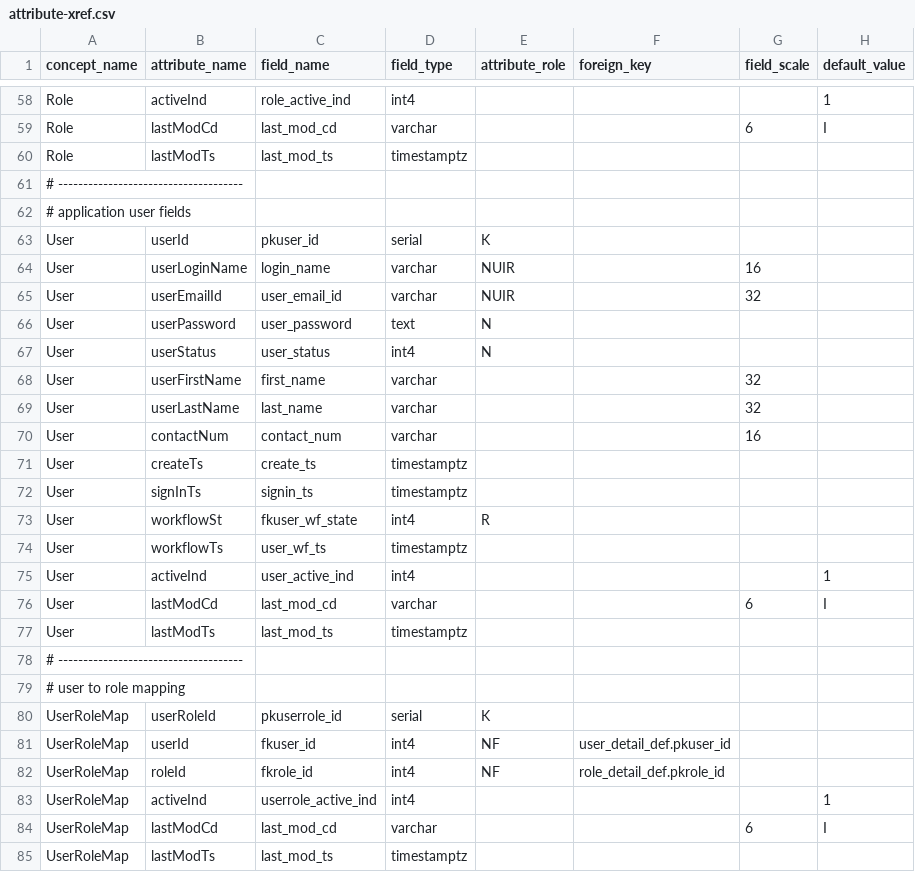
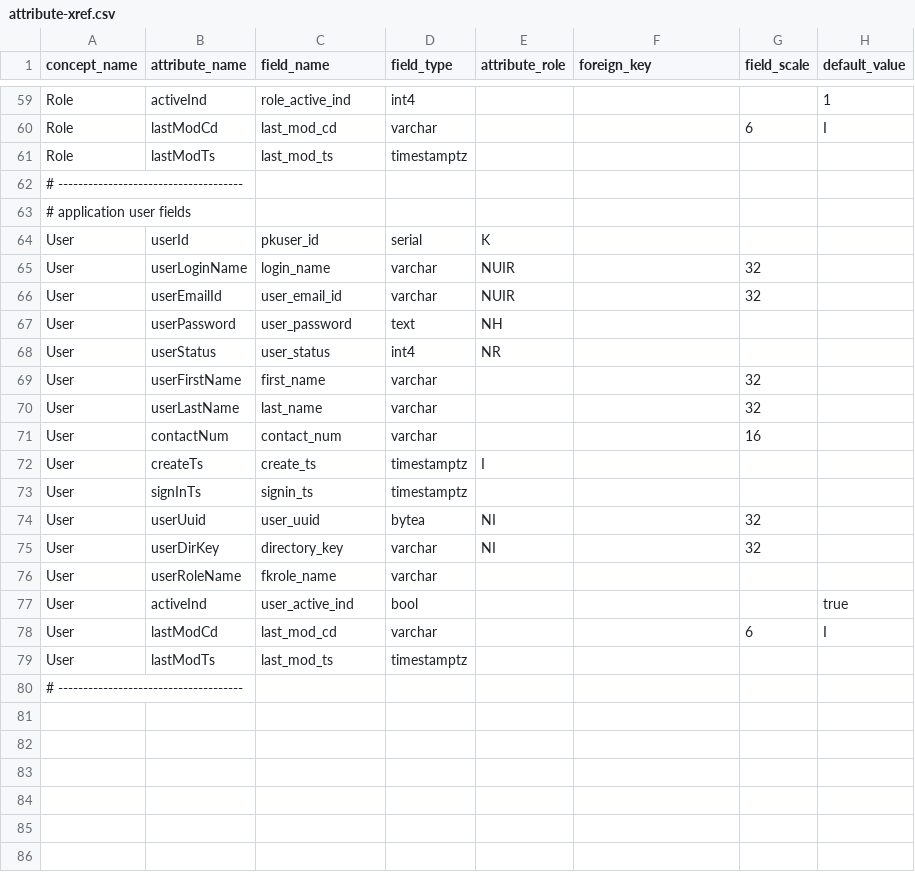
Before and after one commit to therohk/hiberium, a CSV file: hiberium-gen/src/main/resources/attribute-xref.csv, drawn as a sheet; only a part is shown, gaps mark what is left out; the diff covers the shown part only.

```diff
--- a/hiberium-gen/src/main/resources/attribute-xref.csv
+++ b/hiberium-gen/src/main/resources/attribute-xref.csv
@@ -63,6 +64,6 @@ Role,lastModTs,last_mod_ts,timestamptz,,,,
 User,userId,pkuser_id,serial,K,,,
-User,userLoginName,login_name,varchar,NUIR,,16,
+User,userLoginName,login_name,varchar,NUIR,,32,
 User,userEmailId,user_email_id,varchar,NUIR,,32,
-User,userPassword,user_password,text,N,,,
-User,userStatus,user_status,int4,N,,,
+User,userPassword,user_password,text,NH,,,
+User,userStatus,user_status,int4,NR,,,
 User,userFirstName,first_name,varchar,,,32,
@@ -70,7 +71,8 @@ User,userLastName,last_name,varchar,,,32,
 User,contactNum,contact_num,varchar,,,16,
-User,createTs,create_ts,timestamptz,,,,
+User,createTs,create_ts,timestamptz,I,,,
 User,signInTs,signin_ts,timestamptz,,,,
-User,workflowSt,fkuser_wf_state,int4,R,,,
-User,workflowTs,user_wf_ts,timestamptz,,,,
-User,activeInd,user_active_ind,int4,,,,1
+User,userUuid,user_uuid,bytea,NI,,32,
+User,userDirKey,directory_key,varchar,NI,,32,
+User,userRoleName,fkrole_name,varchar,,,,
+User,activeInd,user_active_ind,bool,,,,true
 User,lastModCd,last_mod_cd,varchar,,,6,I
@@ -78,8 +80 @@ User,lastModTs,last_mod_ts,timestamptz,,,,
 # -------------------------------------
-# user to role mapping
-UserRoleMap,userRoleId,pkuserrole_id,serial,K,,,
-UserRoleMap,userId,fkuser_id,int4,NF,user_detail_def.pkuser_id,,
-UserRoleMap,roleId,fkrole_id,int4,NF,role_detail_def.pkrole_id,,
-UserRoleMap,activeInd,userrole_active_ind,int4,,,,1
-UserRoleMap,lastModCd,last_mod_cd,varchar,,,6,I
-UserRoleMap,lastModTs,last_mod_ts,timestamptz,,,,
```
Also changed, not shown: 1 added row and 1 edited cell elsewhere in this file, hiberium-gen/src/main/resources/concept-def.csv, 3 other files.
